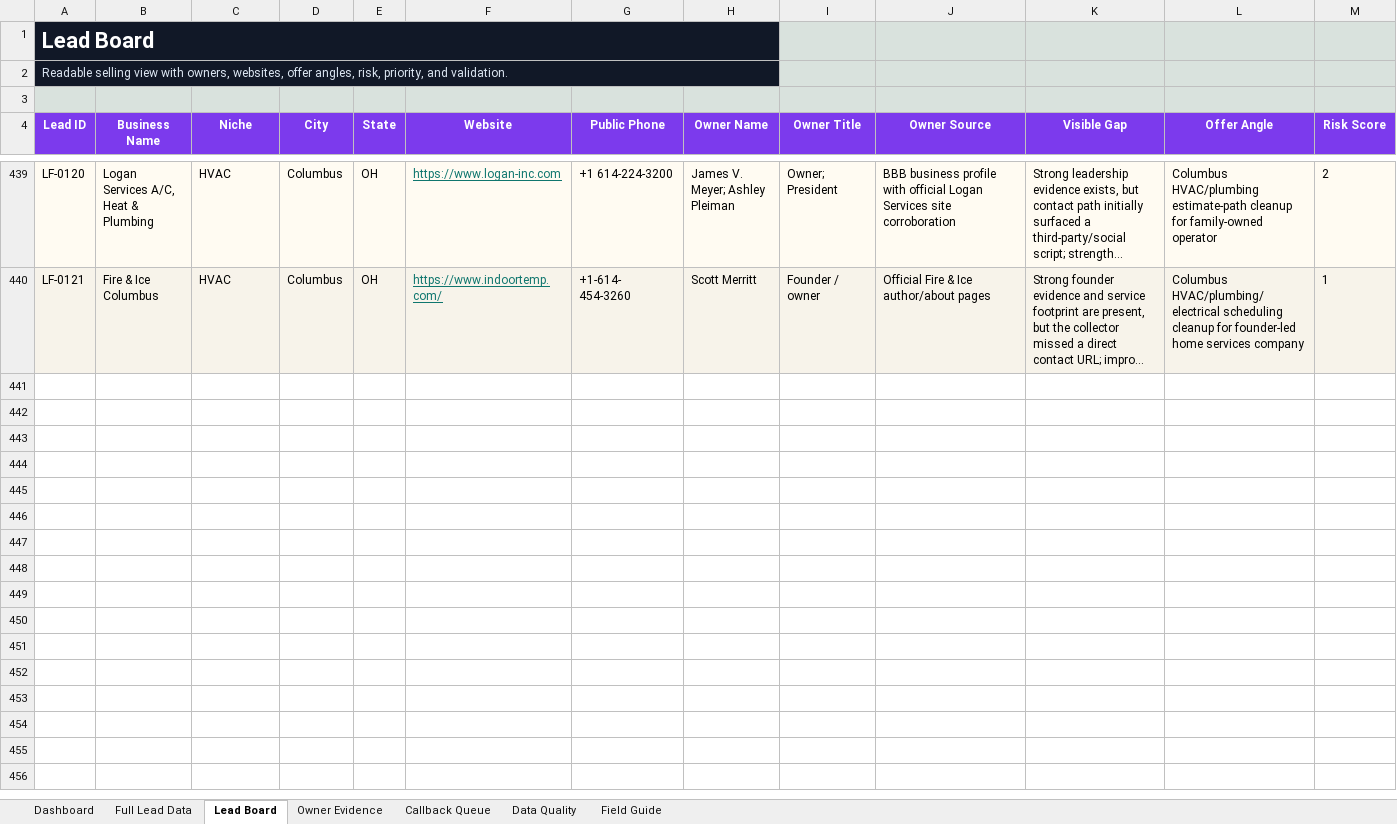
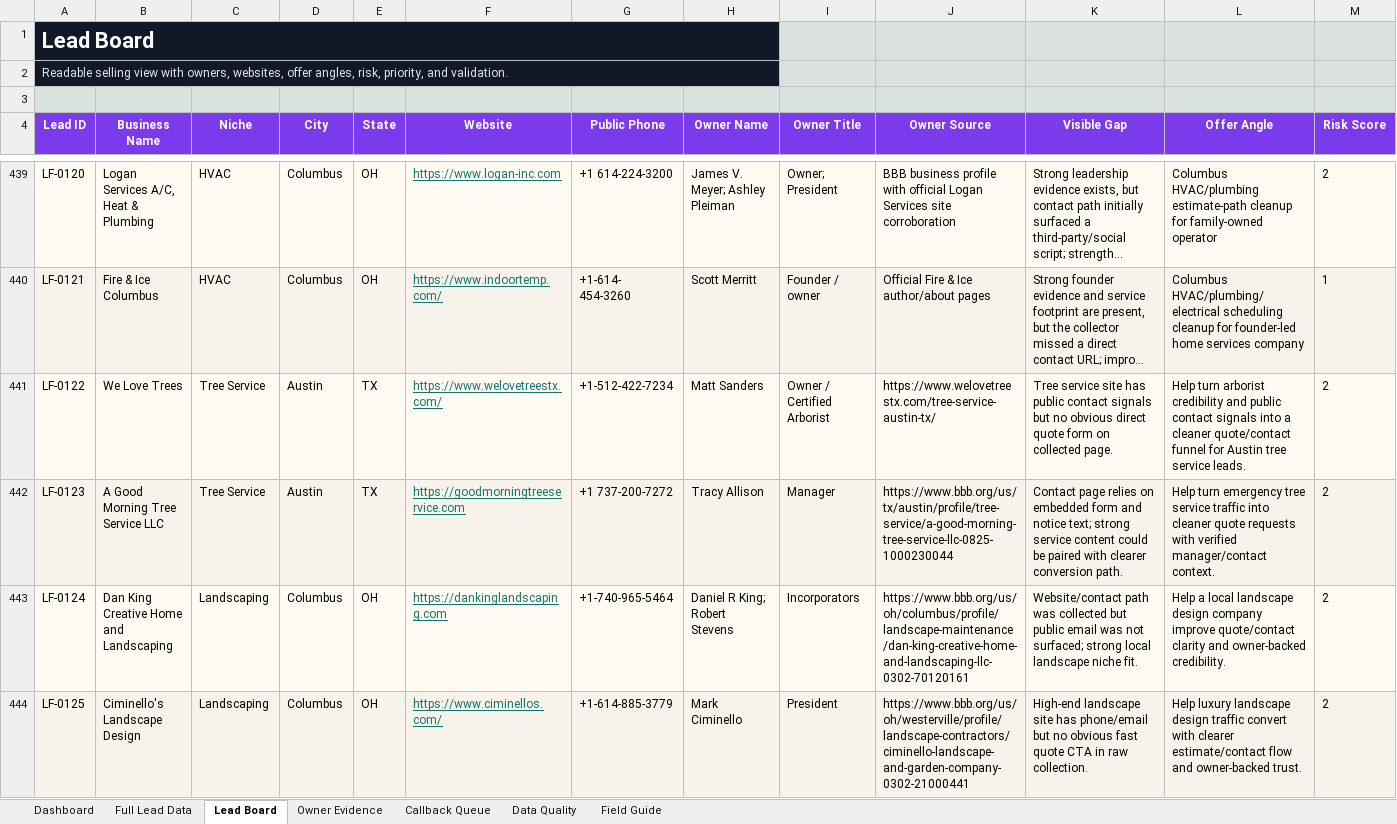
Before and after one commit to x0VIER/leadforge-reboot, an Excel workbook: LeadForge_Reboot/data/views/LeadForge_Master_Viewer.xlsx, sheet Lead Board, drawn as a sheet; only a part is shown, gaps mark what is left out; long unchanged cells end in …; values as stored, in another font and other column widths than the file's, no borders; conditional formats not drawn; rows hold the shown columns only; the diff names each change by its address in the sheet, - before the commit and + after, or states it on an @@ line.

Commit message:
Merge landscaping leads batch

```diff
--- a/LeadForge_Reboot/data/views/LeadForge_Master_Viewer.xlsx (sheet Lead Board)
+++ b/LeadForge_Reboot/data/views/LeadForge_Master_Viewer.xlsx (sheet Lead Board)
+row 441: LF-0122 | We Love Trees | Tree Service | Austin | TX | https://www.welovetreestx.com/ | +1-512-422-7234 | Matt Sanders | Owner / Certified Arborist | https://www.welovetreestx.com/tree-service-austin-tx/ | Tree service site has public contact signals but no obvious direct quote form on collected page. | Help turn arborist credibility and public contact signals into a cleaner quote/contact funnel for Austin tree service leads. | 2
+row 442: LF-0123 | A Good Morning Tree Service LLC | Tree Service | Austin | TX | https://goodmorningtreeservice.com | +1 737-200-7272 | Tracy Allison | Manager | https://www.bbb.org/us/tx/austin/profile/tree-service/a-good-morning-tree-service-llc-0825-1000230044 | Contact page relies on embedded form and notice text; strong service content could be paired with clearer conversion path. | Help turn emergency tree service traffic into cleaner quote requests with verified manager/contact context. | 2
+row 443: LF-0124 | Dan King Creative Home and Landscaping | Landscaping | Columbus | OH | https://dankinglandscaping.com | +1-740-965-5464 | Daniel R King; Robert Stevens | Incorporators | https://www.bbb.org/us/oh/columbus/profile/landscape-maintenance/dan-king-creative-home-and-landscaping-llc-0302-70120161 | Website/contact path was collected but public email was not surfaced; strong local landscape niche fit. | Help a local landscape design company improve quote/contact clarity and owner-backed credibility. | 2
+row 444: LF-0125 | Ciminello's Landscape Design | Landscaping | Columbus | OH | https://www.ciminellos.com/ | +1-614-885-3779 | Mark Ciminello | President | https://www.bbb.org/us/oh/westerville/profile/landscape-contractors/ciminello-landscape-and-garden-company-0302-21000441 | High-end landscape site has phone/email but no obvious fast quote CTA in raw collection. | Help luxury landscape design traffic convert with clearer estimate/contact flow and owner-backed trust. | 2
```
Also changed, not shown: sheet Full Lead Data, sheet Owner Evidence, sheet Data Quality, sheet Dashboard, 18 other files.
